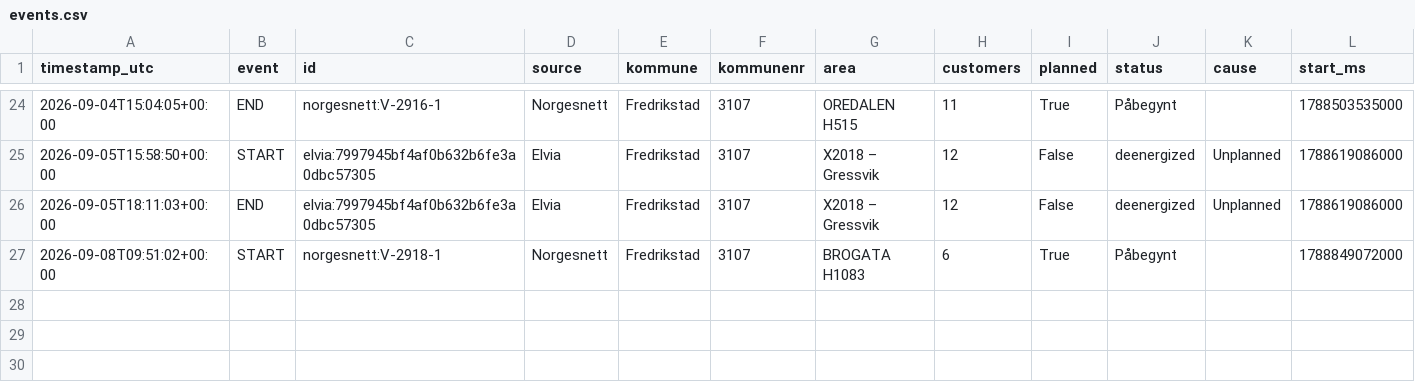
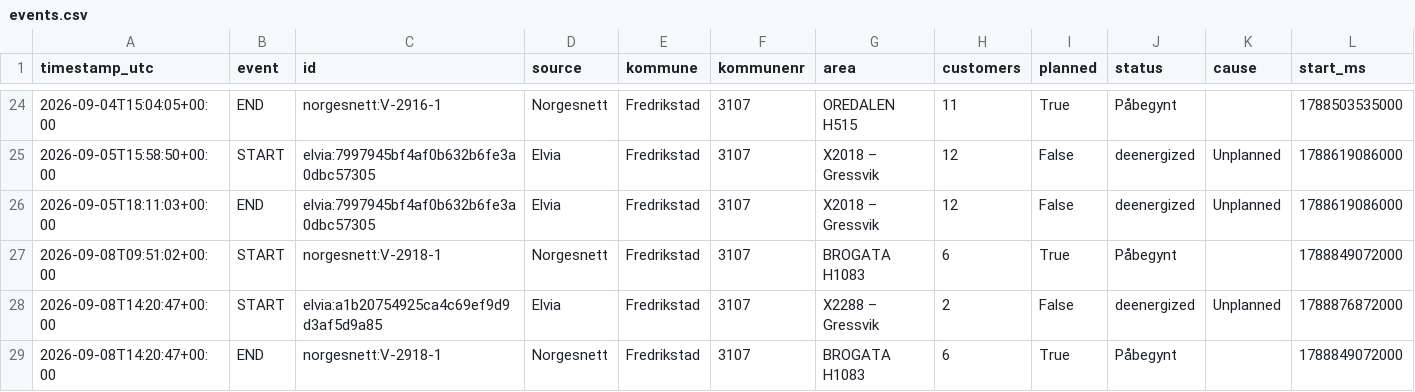
Before and after one commit to mathias-be/strombrudd-bot, a CSV file: data/events.csv, drawn as a sheet; only a part is shown, gaps mark what is left out; rows hold the shown columns only; the diff names each change by its address in the sheet, - before the commit and + after, or states it on an @@ line.

Commit message:
Oppdater strømbrudd-data [skip ci]

```diff
--- a/data/events.csv
+++ b/data/events.csv
+row 28: 2026-09-08T14:20:47+00:00 | START | elvia:a1b20754925ca4c69ef9d9d3af5d9a85 | Elvia | Fredrikstad | 3107 | X2288 – Gressvik | 2 | False | deenergized | Unplanned | 1788876872000
+row 29: 2026-09-08T14:20:47+00:00 | END | norgesnett:V-2918-1 | Norgesnett | Fredrikstad | 3107 | BROGATA H1083 | 6 | True | Påbegynt |  | 1788849072000
```
Also changed, not shown: 1 other file.
